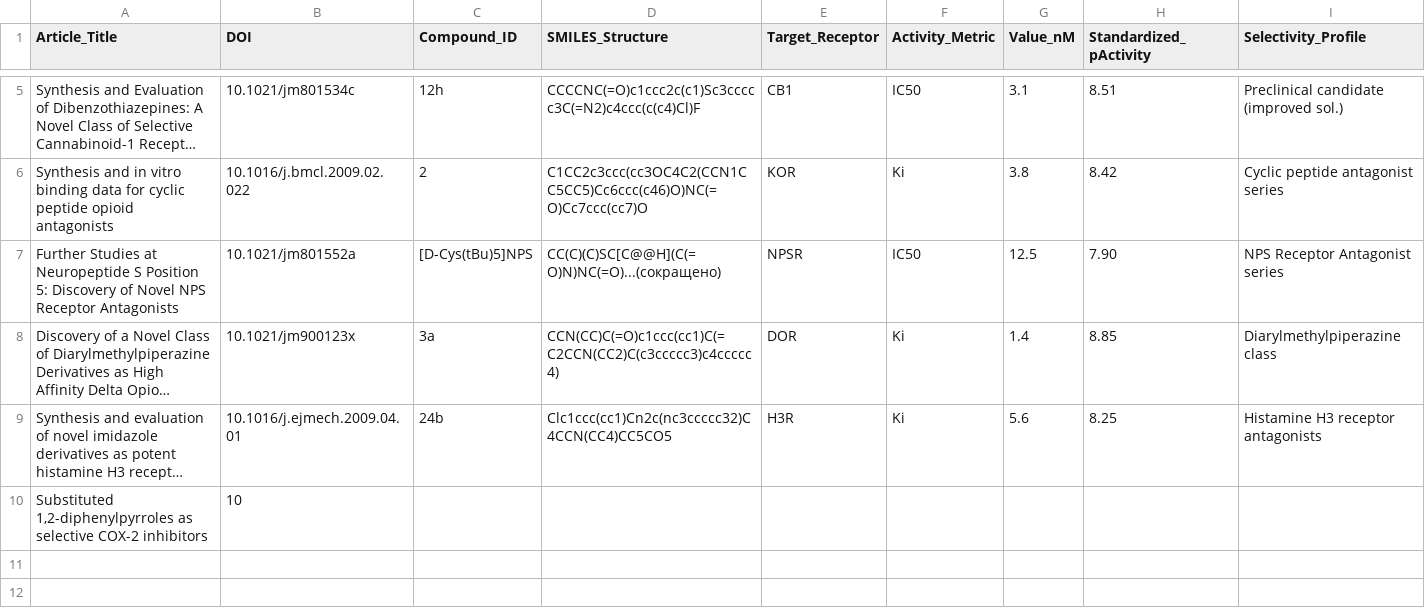
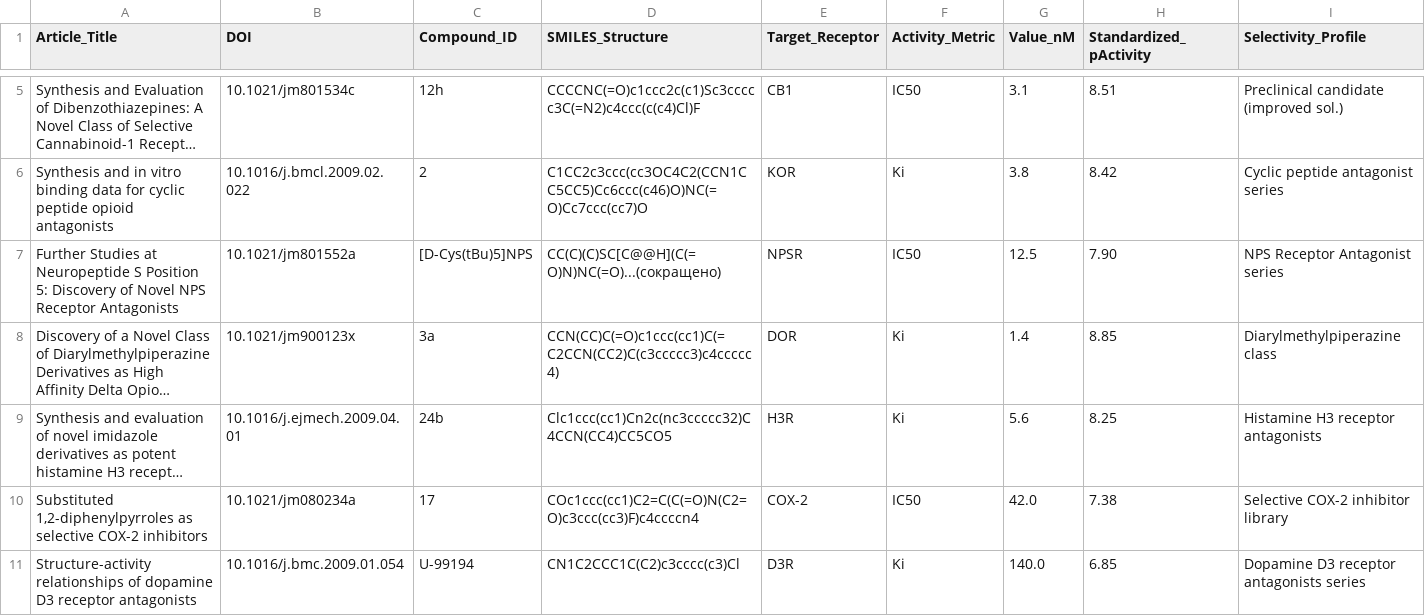
Before and after one commit to Pi2y7K/ChemAI_1, a CSV file: database.csv, drawn as a sheet; only a part is shown, gaps mark what is left out; long unchanged cells end in …; removed rows and columns are numbered as before the commit, all else as after; the diff names each change by its address in the sheet, - before the commit and + after, or states it on an @@ line.

Commit message:
Final correction

```diff
--- a/database.csv
+++ b/database.csv
-row 10: Substituted 1,2-diphenylpyrroles as selective COX-2 inhibitors | 10
+row 10: Substituted 1,2-diphenylpyrroles as selective COX-2 inhibitors | 10.1021/jm080234a | 17 | COc1ccc(cc1)C2=C(C(=O)N(C2=O)c3ccc(cc3)F)c4ccccn4 | COX-2 | IC50 | 42.0 | 7.38 | Selective COX-2 inhibitor library
+row 11: Structure-activity relationships of dopamine D3 receptor antagonists | 10.1016/j.bmc.2009.01.054 | U-99194 | CN1C2CCC1C(C2)c3cccc(c3)Cl | D3R | Ki | 140.0 | 6.85 | Dopamine D3 receptor antagonists series
```
